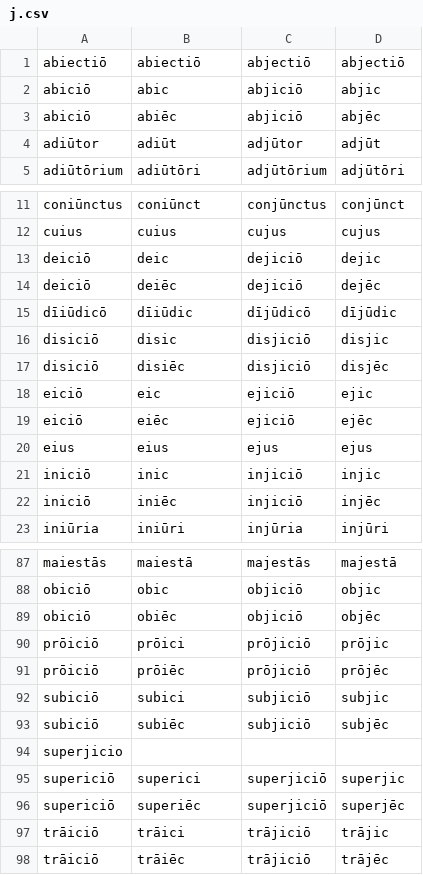
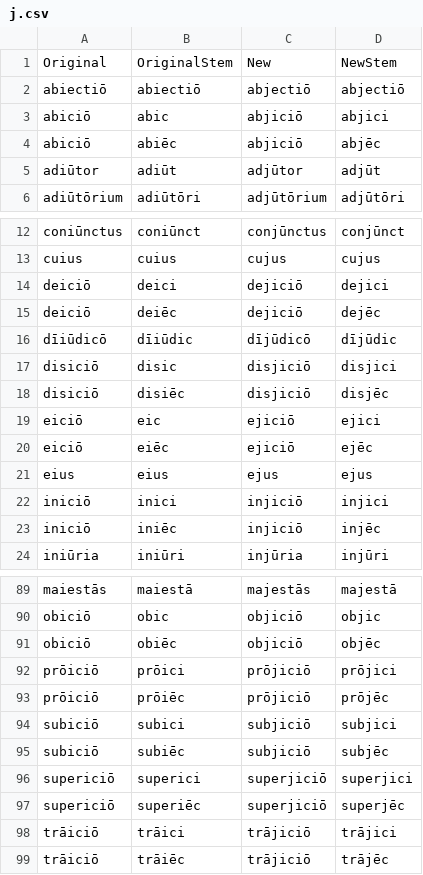
Before and after one commit to DoctrinaLatina/macronized, a CSV file: substitutions/j.csv, drawn as a sheet; only a part is shown, gaps mark what is left out; the diff covers the shown part only.

```diff
--- a/substitutions/j.csv
+++ b/substitutions/j.csv
@@ -1,3 +1,4 @@
+Original,OriginalStem,New,NewStem
 abiectiō,abiectiō,abjectiō,abjectiō
-abiciō,abic,abjiciō,abjic
+abiciō,abic,abjiciō,abjici
 abiciō,abiēc,abjiciō,abjēc
@@ -12,11 +13,11 @@ coniūnctus,coniūnct,conjūnctus,conjūnct
 cuius,cuius,cujus,cujus
-deiciō,deic,dejiciō,dejic
+deiciō,deici,dejiciō,dejici
 deiciō,deiēc,dejiciō,dejēc
 dīiūdicō,dīiūdic,dījūdicō,dījūdic
-disiciō,disic,disjiciō,disjic
+disiciō,disic,disjiciō,disjici
 disiciō,disiēc,disjiciō,disjēc
-eiciō,eic,ejiciō,ejic
+eiciō,eic,ejiciō,ejici
 eiciō,eiēc,ejiciō,ejēc
 eius,eius,ejus,ejus
-iniciō,inic,injiciō,injic
+iniciō,inici,injiciō,injici
 iniciō,iniēc,injiciō,injēc
@@ -89,10 +91,9 @@ obiciō,obic,objiciō,objic
 obiciō,obiēc,objiciō,objēc
-prōiciō,prōici,prōjiciō,prōjic
+prōiciō,prōici,prōjiciō,prōjici
 prōiciō,prōiēc,prōjiciō,prōjēc
-subiciō,subici,subjiciō,subjic
+subiciō,subici,subjiciō,subjici
 subiciō,subiēc,subjiciō,subjēc
-superjicio
-supericiō,superici,superjiciō,superjic
+supericiō,superici,superjiciō,superjici
 supericiō,superiēc,superjiciō,superjēc
-trāiciō,trāici,trājiciō,trājic
+trāiciō,trāici,trājiciō,trājici
 trāiciō,trāiēc,trājiciō,trājēc
```
Also changed, not shown: 1 added row elsewhere in this file, 1 other file.
